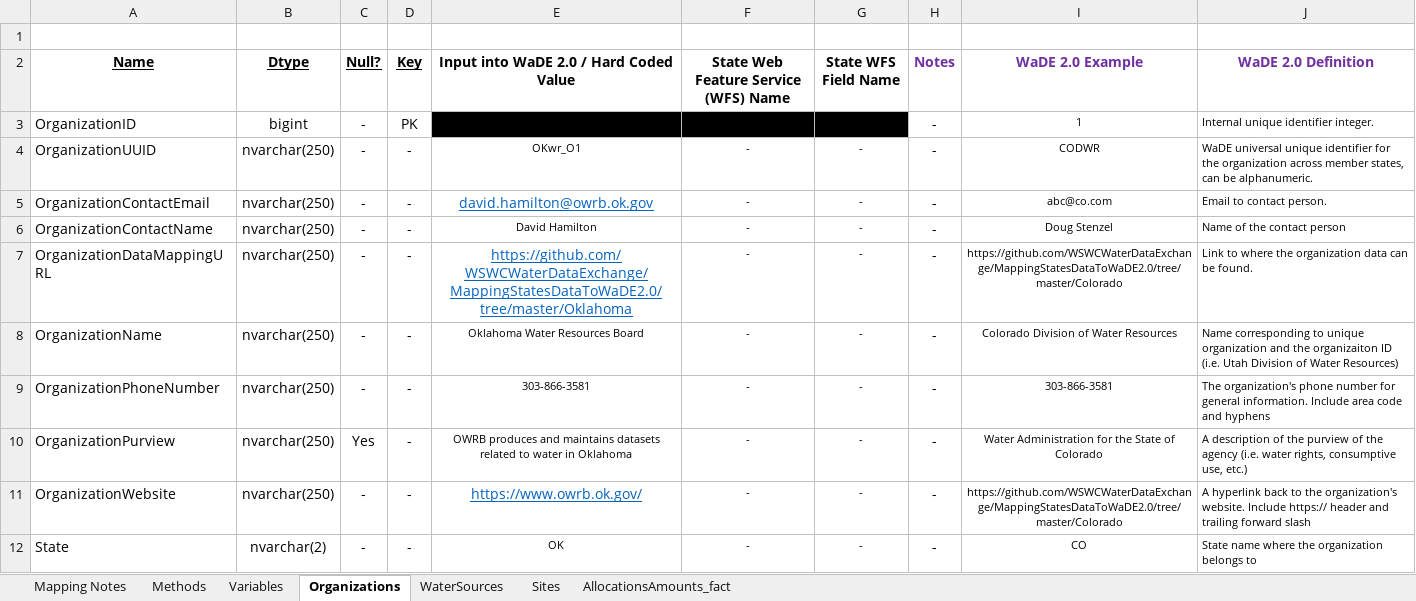
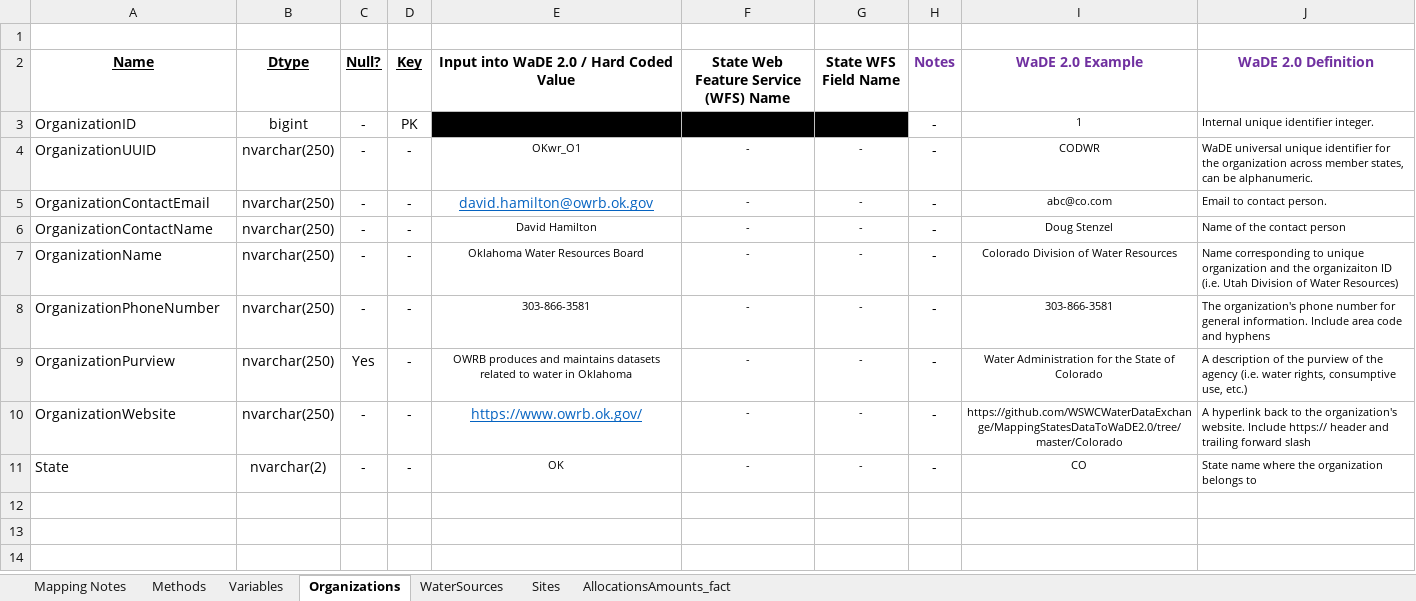
Before and after one commit to WSWCWaterDataExchange/MappingStatesDataToWaDE2.0, an Excel workbook: Oklahoma/WaterAllocation/OKwr_Allocation Schema Mapping to WaDE.xlsx, sheet Organizations, drawn as a sheet; values as stored, in another font and other column widths than the file's, no borders; the diff names each change by its address in the sheet, - before the commit and + after, or states it on an @@ line.

Commit message:
OKwr update
- added figures to readme
- added Reclamation Contractor ownertype

```diff
--- a/Oklahoma/WaterAllocation/OKwr_Allocation Schema Mapping to WaDE.xlsx (sheet Organizations)
+++ b/Oklahoma/WaterAllocation/OKwr_Allocation Schema Mapping to WaDE.xlsx (sheet Organizations)
-row 7: OrganizationDataMappingURL | nvarchar(250) | - | - | https://github.com/WSWCWaterDataExchange/MappingStatesDataToWaDE2.0/tree/master/Oklahoma | - | - | - | https://github.com/WSWCWaterDataExchange/MappingStatesDataToWaDE2.0/tree/master/Colorado | Link to where the organization data can be found.
```
Also changed, not shown: sheet Methods, 14 other files.
